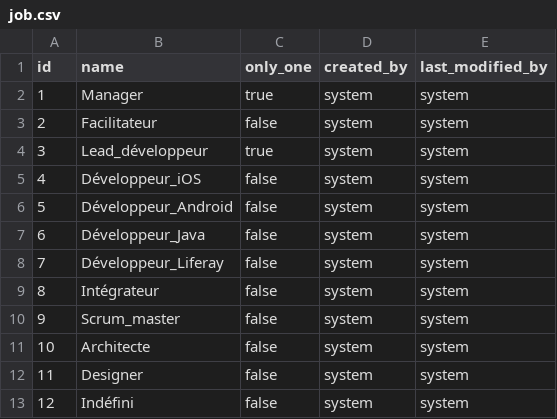
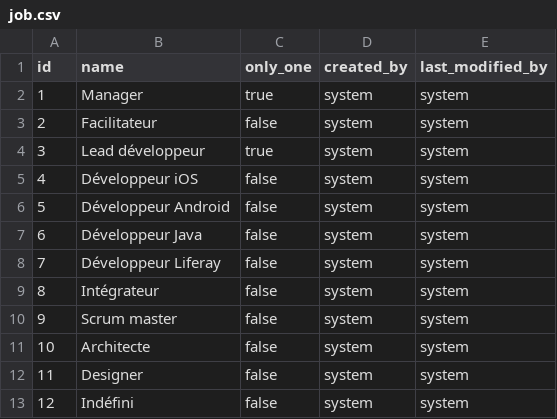
Before and after one commit to JMGuicher/projet_chef_d_oeuvre, a CSV file: src/main/resources/config/liquibase/job.csv, drawn as a sheet.

Commit message:
Mise à jour de la table job

```diff
--- a/src/main/resources/config/liquibase/job.csv
+++ b/src/main/resources/config/liquibase/job.csv
@@ -3,9 +3,9 @@ id;name;only_one;created_by;last_modified_by
 2;Facilitateur;false;system;system
-3;Lead_développeur;true;system;system
-4;Développeur_iOS;false;system;system
-5;Développeur_Android;false;system;system
-6;Développeur_Java;false;system;system
-7;Développeur_Liferay;false;system;system
+3;Lead développeur;true;system;system
+4;Développeur iOS;false;system;system
+5;Développeur Android;false;system;system
+6;Développeur Java;false;system;system
+7;Développeur Liferay;false;system;system
 8;Intégrateur;false;system;system
-9;Scrum_master;false;system;system
+9;Scrum master;false;system;system
 10;Architecte;false;system;system
```
